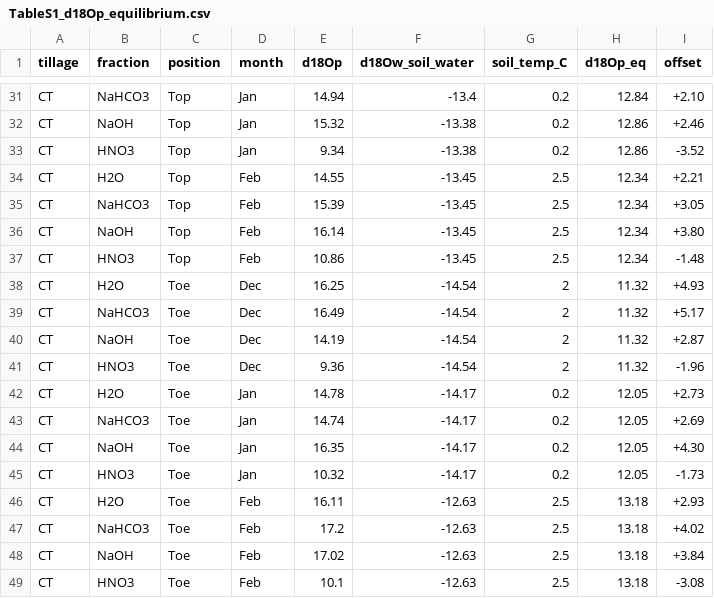
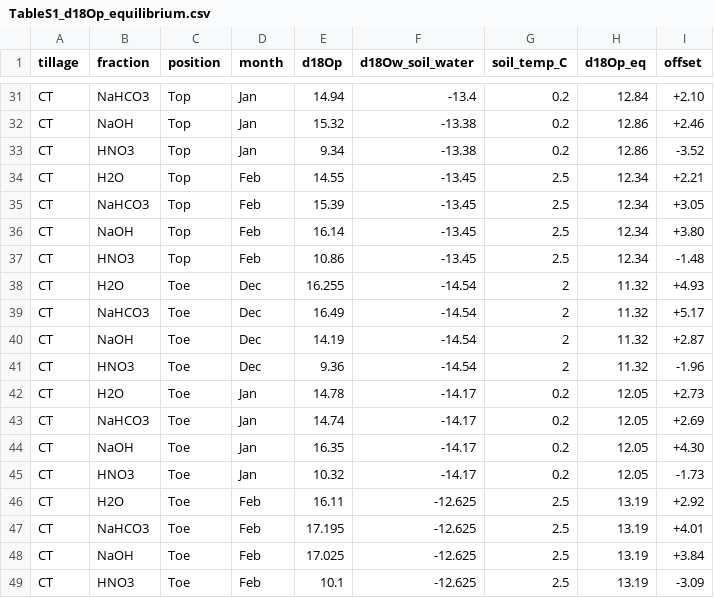
Before and after one commit to Arfania-coder/legacy-P-isotopes, a CSV file: output/tables/TableS1_d18Op_equilibrium.csv, drawn as a sheet; only a part is shown, gaps mark what is left out; the diff covers the shown part only.

```diff
--- a/output/tables/TableS1_d18Op_equilibrium.csv
+++ b/output/tables/TableS1_d18Op_equilibrium.csv
@@ -37,3 +37,3 @@
 "CT","HNO3","Top","Feb",10.86,-13.45,2.5,"12.34","-1.48"
-"CT","H2O","Toe","Dec",16.25,-14.54,2,"11.32","+4.93"
+"CT","H2O","Toe","Dec",16.255,-14.54,2,"11.32","+4.93"
 "CT","NaHCO3","Toe","Dec",16.49,-14.54,2,"11.32","+5.17"
@@ -45,5 +45,5 @@
 "CT","HNO3","Toe","Jan",10.32,-14.17,0.2,"12.05","-1.73"
-"CT","H2O","Toe","Feb",16.11,-12.63,2.5,"13.18","+2.93"
-"CT","NaHCO3","Toe","Feb",17.2,-12.63,2.5,"13.18","+4.02"
-"CT","NaOH","Toe","Feb",17.02,-12.63,2.5,"13.18","+3.84"
-"CT","HNO3","Toe","Feb",10.1,-12.63,2.5,"13.18","-3.08"
+"CT","H2O","Toe","Feb",16.11,-12.625,2.5,"13.19","+2.92"
+"CT","NaHCO3","Toe","Feb",17.195,-12.625,2.5,"13.19","+4.01"
+"CT","NaOH","Toe","Feb",17.025,-12.625,2.5,"13.19","+3.84"
+"CT","HNO3","Toe","Feb",10.1,-12.625,2.5,"13.19","-3.09"
```
Also changed, not shown: 17 edited cells elsewhere in this file, output/tables/Figure3_equilibrium_bands.csv, output/tables/Sect3.4_means_by_fraction_and_date.csv, 41 other files.
